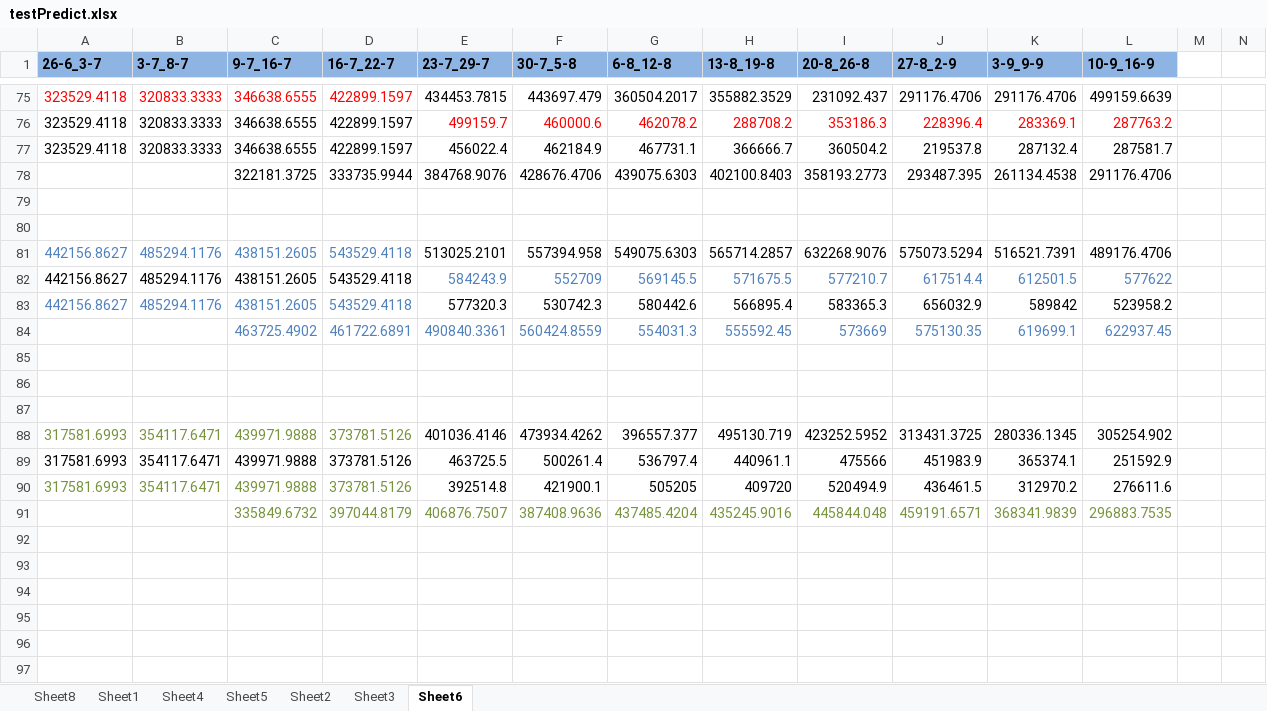
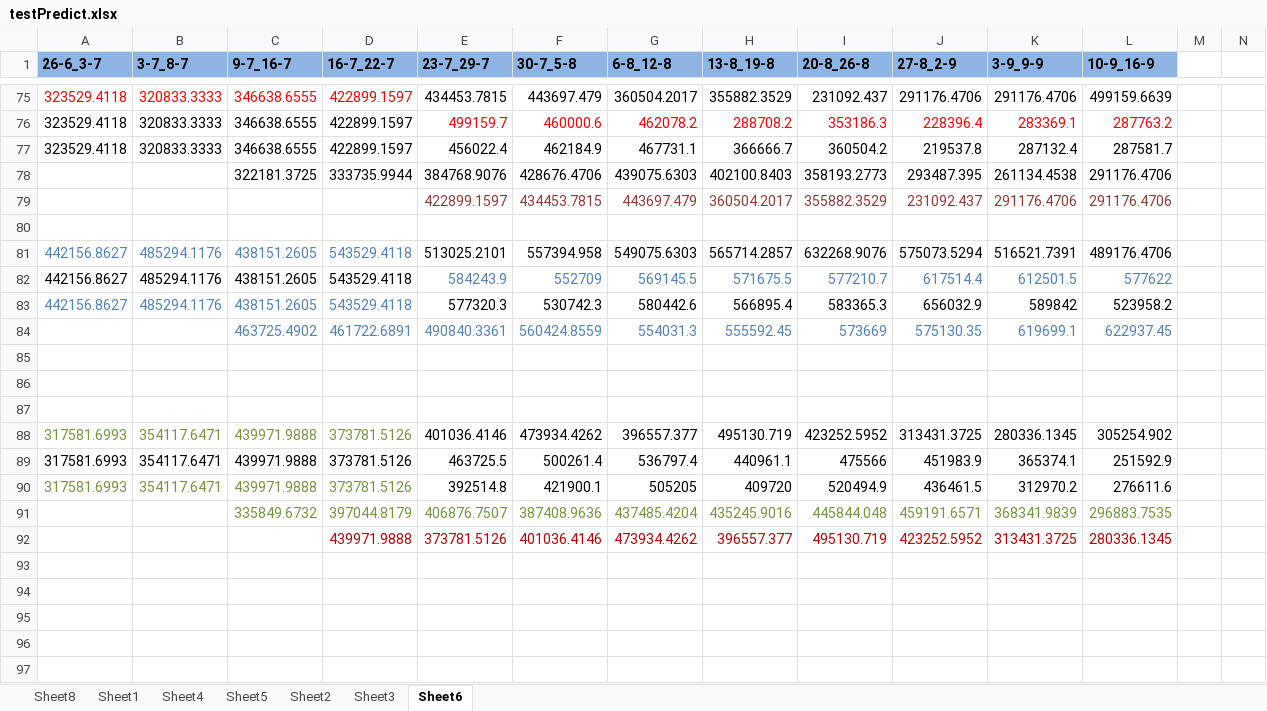
Before and after one commit to thinhnguyenquoc/TVHS-Solver, an Excel workbook: TVHS_Data_test/testPredict.xlsx, sheet Sheet6, drawn as a sheet; only a part is shown, gaps mark what is left out; values as stored, in another font and other column widths than the file's, no borders; charts and pictures not drawn; rows hold the shown columns only; the diff covers the shown part only; the diff names each change by its address in the sheet, - before the commit and + after, or states it on an @@ line.

```diff
--- a/TVHS_Data_test/testPredict.xlsx (sheet Sheet6)
+++ b/TVHS_Data_test/testPredict.xlsx (sheet Sheet6)
-row 79: (empty)
+row 79:  |  |  |  | 422899.1597 | 434453.7815 | 443697.479 | 360504.2017 | 355882.3529 | 231092.437 | 291176.4706 | 291176.4706
-row 92: (empty)
+row 92:  |  |  | 439971.9888 | 373781.5126 | 401036.4146 | 473934.4262 | 396557.377 | 495130.719 | 423252.5952 | 313431.3725 | 280336.1345
```
Also changed, not shown: 44 added rows elsewhere in this sheet, charts or pictures.
